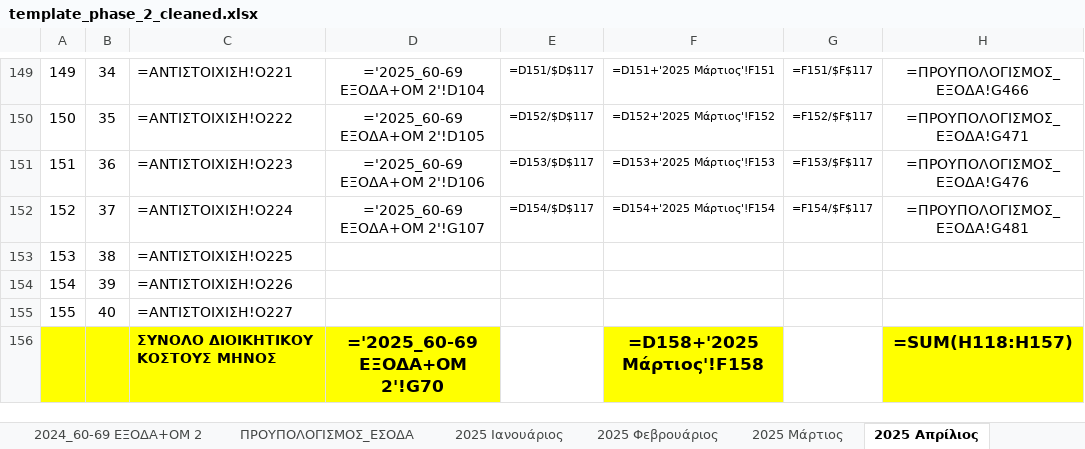
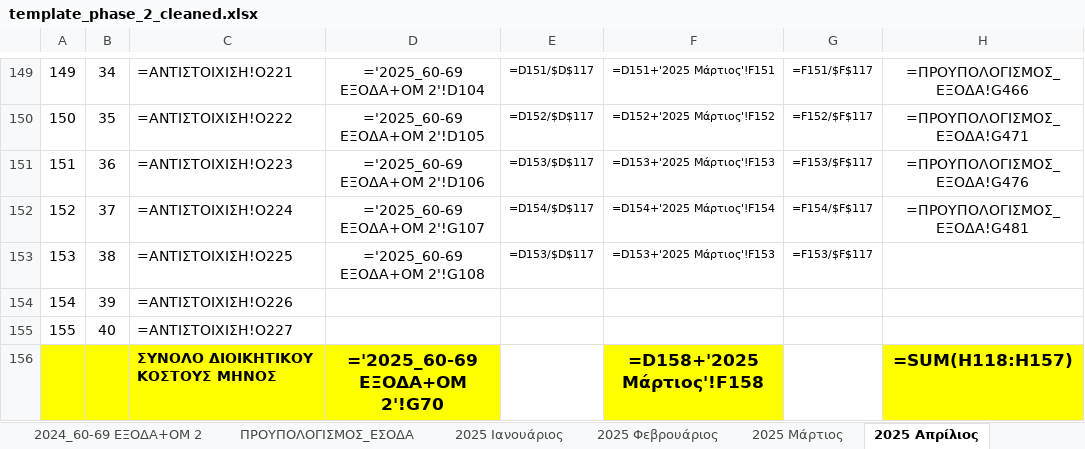
Before and after one commit to famguy123/COMBINED_PH1PH2, an Excel workbook: template_phase_2_cleaned.xlsx, sheet 2025 Απρίλιος, drawn as a sheet; only a part is shown, gaps mark what is left out; values as stored, in another font and other column widths than the file's, no borders; formulas without a stored value are shown as written; the diff names each change by its address in the sheet, - before the commit and + after, or states it on an @@ line.

```diff
--- a/template_phase_2_cleaned.xlsx (sheet 2025 Απρίλιος)
+++ b/template_phase_2_cleaned.xlsx (sheet 2025 Απρίλιος)
-D153: (empty)
+D153: ='2025_60-69 ΕΞΟΔΑ+ΟΜ 2'!G108
-E153: (empty)
+E153: =D153/$D$117
-F153: (empty)
+F153: =D153+'2025 Μάρτιος'!F153
-G153: (empty)
+G153: =F153/$F$117
```
Also changed, not shown: sheet 2025 Ιούνιος, sheet 2025 Ιούλιος, sheet 2025 Aύγουστος, sheet 2025 Μάιος, sheet 2025 Σεπτέμβριος, sheet 2025 Δεκέμβριος, 5 more sheets, 1 other file.
